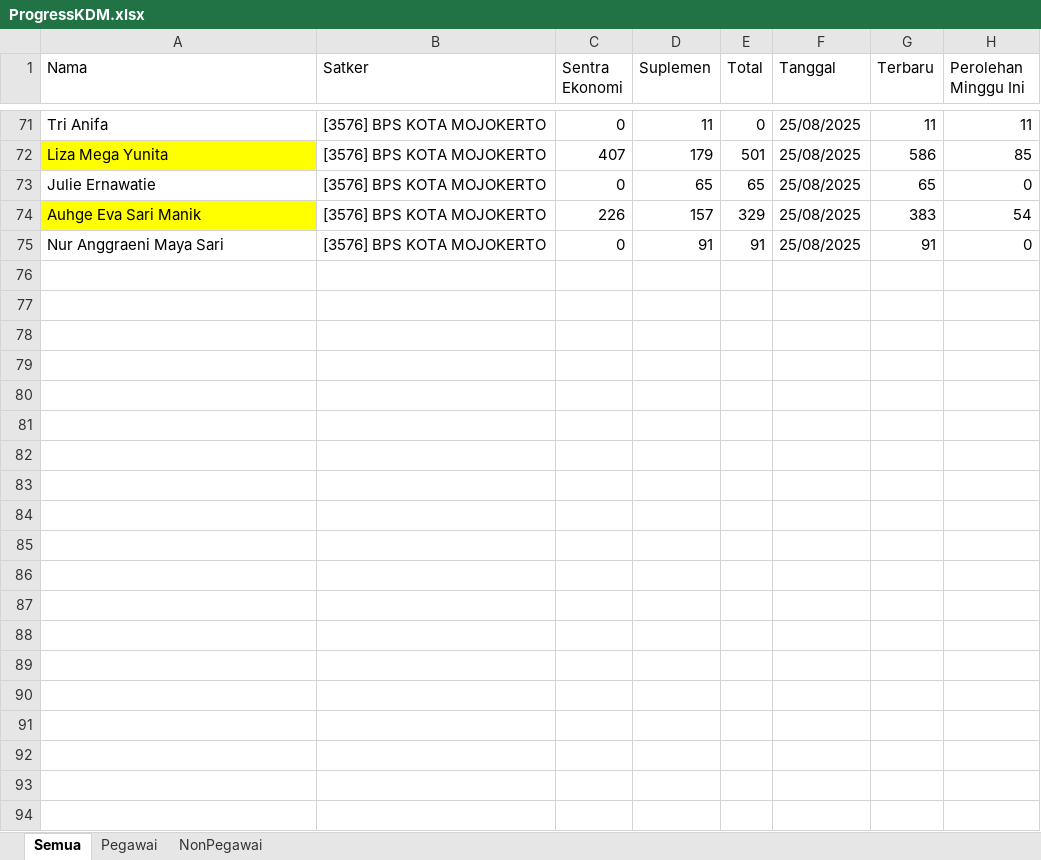
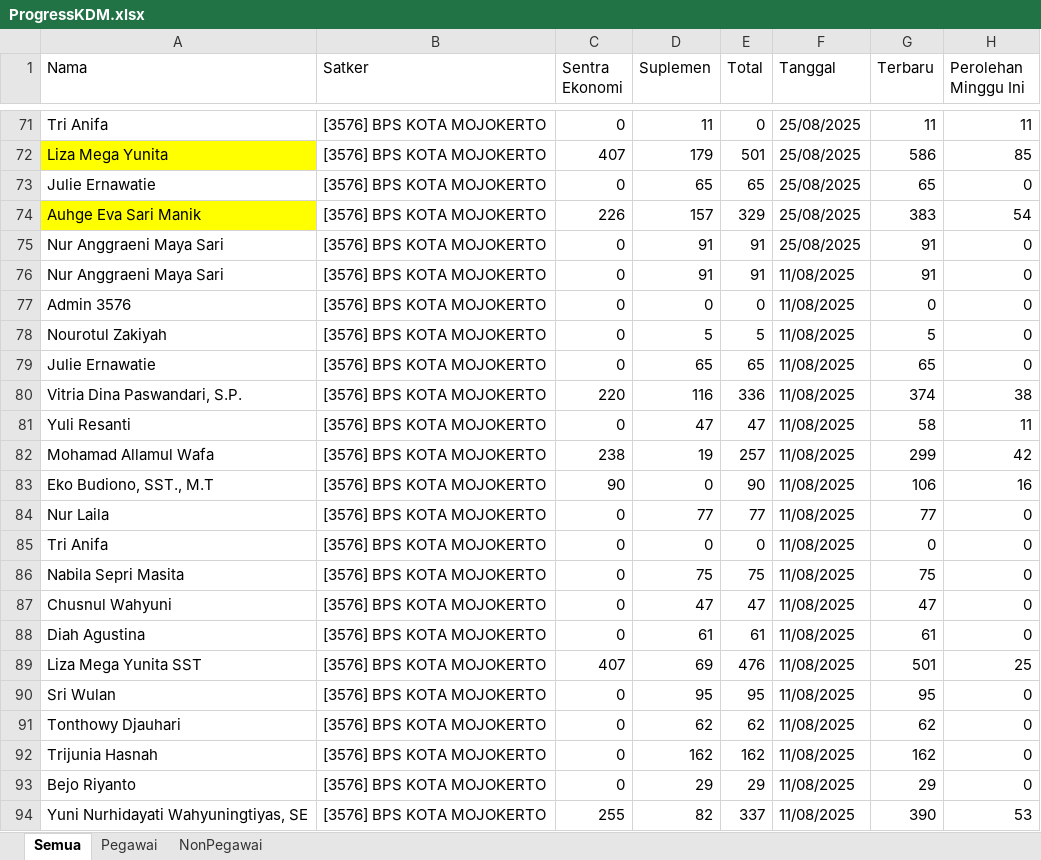
Before and after one commit to RizqikaNauraF/Dashboard-KDM-BPS-Kota-Mojokerto, an Excel workbook: ProgressKDM.xlsx, sheet Semua, drawn as a sheet; only a part is shown, gaps mark what is left out; values as stored, in another font and other column widths than the file's, no borders; the diff covers the shown part only; the diff names each change by its address in the sheet, - before the commit and + after, or states it on an @@ line.

Commit message:
Update app.py dan ProgressKDM.xlsx

```diff
--- a/ProgressKDM.xlsx (sheet Semua)
+++ b/ProgressKDM.xlsx (sheet Semua)
+row 76: Nur Anggraeni Maya Sari | [3576] BPS KOTA MOJOKERTO | 0 | 91 | 91 | 11/08/2025 | 91 | 0
+row 77: Admin 3576 | [3576] BPS KOTA MOJOKERTO | 0 | 0 | 0 | 11/08/2025 | 0 | 0
+row 78: Nourotul Zakiyah | [3576] BPS KOTA MOJOKERTO | 0 | 5 | 5 | 11/08/2025 | 5 | 0
+row 79: Julie Ernawatie | [3576] BPS KOTA MOJOKERTO | 0 | 65 | 65 | 11/08/2025 | 65 | 0
+row 80: Vitria Dina Paswandari, S.P. | [3576] BPS KOTA MOJOKERTO | 220 | 116 | 336 | 11/08/2025 | 374 | 38
+row 81: Yuli Resanti | [3576] BPS KOTA MOJOKERTO | 0 | 47 | 47 | 11/08/2025 | 58 | 11
+row 82: Mohamad Allamul Wafa | [3576] BPS KOTA MOJOKERTO | 238 | 19 | 257 | 11/08/2025 | 299 | 42
+row 83: Eko Budiono, SST., M.T | [3576] BPS KOTA MOJOKERTO | 90 | 0 | 90 | 11/08/2025 | 106 | 16
+row 84: Nur Laila | [3576] BPS KOTA MOJOKERTO | 0 | 77 | 77 | 11/08/2025 | 77 | 0
+row 85: Tri Anifa | [3576] BPS KOTA MOJOKERTO | 0 | 0 | 0 | 11/08/2025 | 0 | 0
+row 86: Nabila Sepri Masita | [3576] BPS KOTA MOJOKERTO | 0 | 75 | 75 | 11/08/2025 | 75 | 0
+row 87: Chusnul Wahyuni | [3576] BPS KOTA MOJOKERTO | 0 | 47 | 47 | 11/08/2025 | 47 | 0
+row 88: Diah Agustina | [3576] BPS KOTA MOJOKERTO | 0 | 61 | 61 | 11/08/2025 | 61 | 0
+row 89: Liza Mega Yunita SST | [3576] BPS KOTA MOJOKERTO | 407 | 69 | 476 | 11/08/2025 | 501 | 25
+row 90: Sri Wulan | [3576] BPS KOTA MOJOKERTO | 0 | 95 | 95 | 11/08/2025 | 95 | 0
+row 91: Tonthowy Djauhari | [3576] BPS KOTA MOJOKERTO | 0 | 62 | 62 | 11/08/2025 | 62 | 0
+row 92: Trijunia Hasnah | [3576] BPS KOTA MOJOKERTO | 0 | 162 | 162 | 11/08/2025 | 162 | 0
+row 93: Bejo Riyanto | [3576] BPS KOTA MOJOKERTO | 0 | 29 | 29 | 11/08/2025 | 29 | 0
+row 94: Yuni Nurhidayati Wahyuningtiyas, SE | [3576] BPS KOTA MOJOKERTO | 255 | 82 | 337 | 11/08/2025 | 390 | 53
```
Also changed, not shown: 47 added rows elsewhere in this sheet, sheet NonPegawai, sheet Pegawai, 1 other file.
